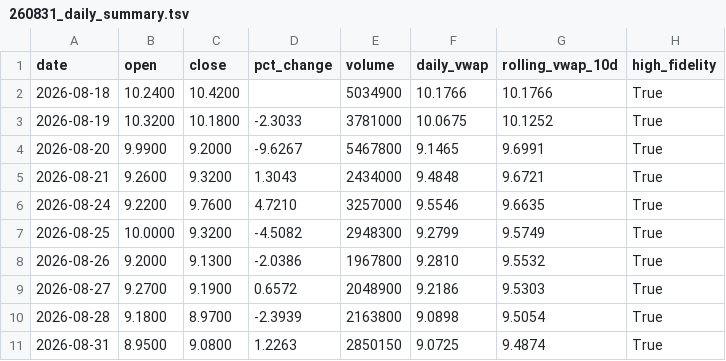
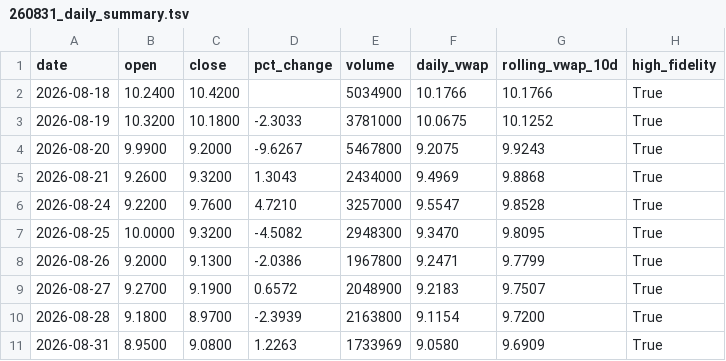
Before and after one commit to kensielecki/yss-trading-dashboard, a TSV file: output/260831_daily_summary.tsv, drawn as a sheet.

```diff
--- a/output/260831_daily_summary.tsv
+++ b/output/260831_daily_summary.tsv
@@ -3,9 +3,9 @@ date	open	close	pct_change	volume	daily_vwap	rolling_vwap_10d	high_fidelity
 2026-08-19	10.3200	10.1800	-2.3033	3781000	10.0675	10.1252	True
-2026-08-20	9.9900	9.2000	-9.6267	5467800	9.1465	9.6991	True
-2026-08-21	9.2600	9.3200	1.3043	2434000	9.4848	9.6721	True
-2026-08-24	9.2200	9.7600	4.7210	3257000	9.5546	9.6635	True
-2026-08-25	10.0000	9.3200	-4.5082	2948300	9.2799	9.5749	True
-2026-08-26	9.2000	9.1300	-2.0386	1967800	9.2810	9.5532	True
-2026-08-27	9.2700	9.1900	0.6572	2048900	9.2186	9.5303	True
-2026-08-28	9.1800	8.9700	-2.3939	2163800	9.0898	9.5054	True
-2026-08-31	8.9500	9.0800	1.2263	2850150	9.0725	9.4874	True
+2026-08-20	9.9900	9.2000	-9.6267	5467800	9.2075	9.9243	True
+2026-08-21	9.2600	9.3200	1.3043	2434000	9.4969	9.8868	True
+2026-08-24	9.2200	9.7600	4.7210	3257000	9.5547	9.8528	True
+2026-08-25	10.0000	9.3200	-4.5082	2948300	9.3470	9.8095	True
+2026-08-26	9.2000	9.1300	-2.0386	1967800	9.2471	9.7799	True
+2026-08-27	9.2700	9.1900	0.6572	2048900	9.2183	9.7507	True
+2026-08-28	9.1800	8.9700	-2.3939	2163800	9.1154	9.7200	True
+2026-08-31	8.9500	9.0800	1.2263	1733969	9.0580	9.6909	True
```
Also changed, not shown: output/260831_minute_bars.tsv, output/260831_running_vwap.tsv, 5 other files.
